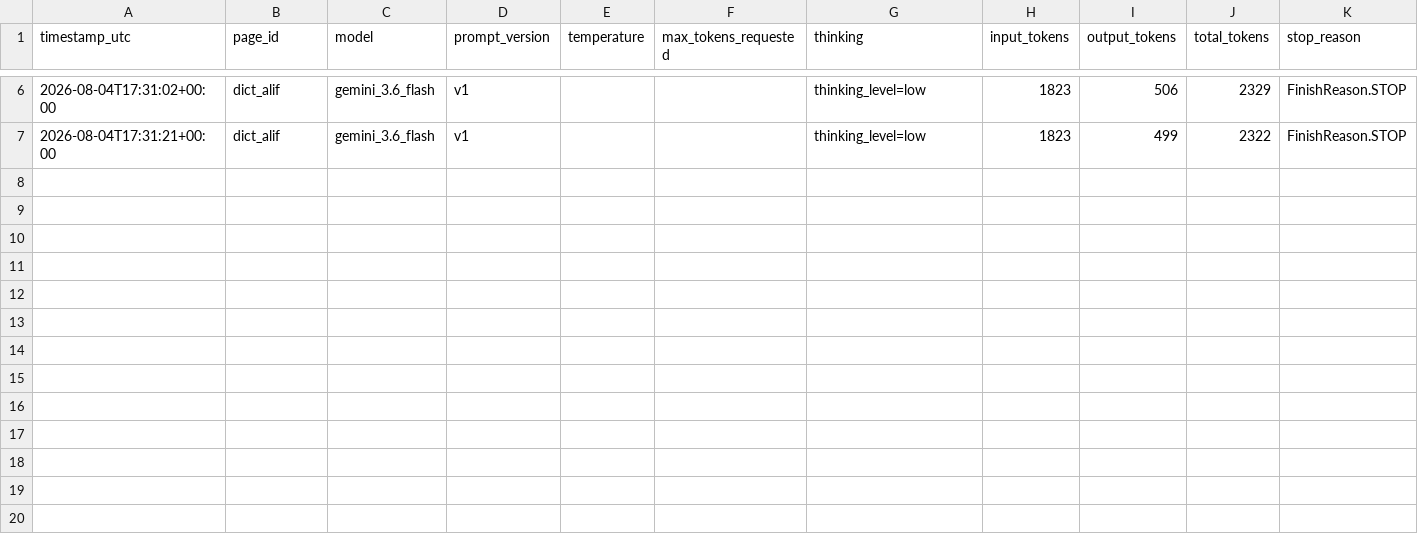
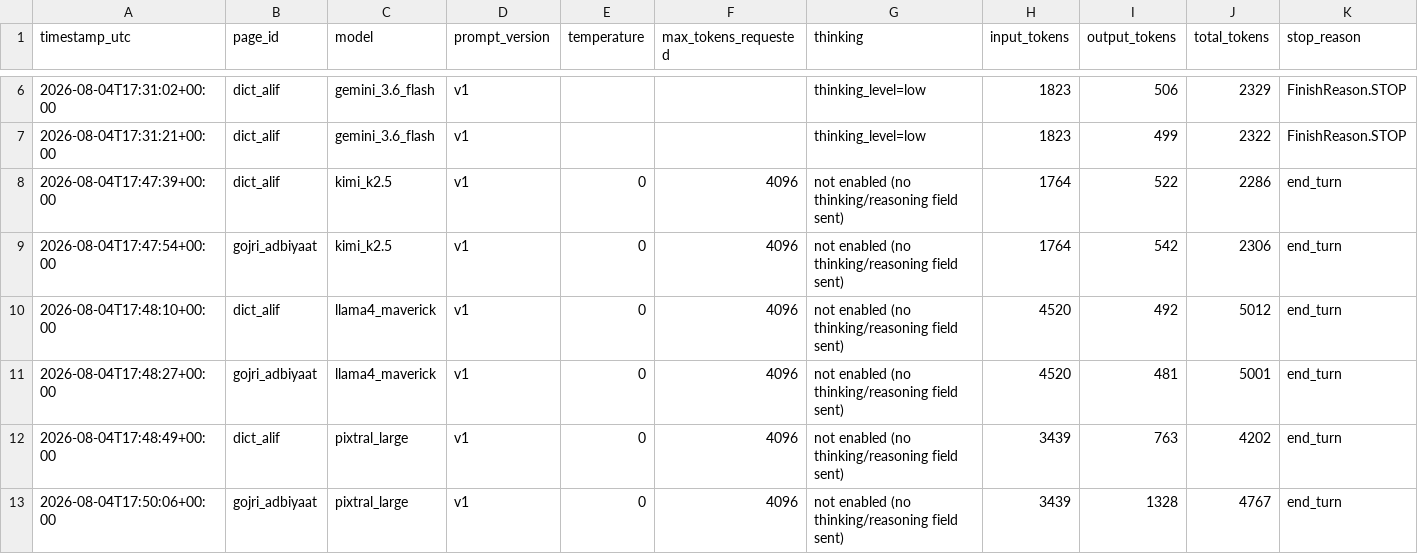
Before and after one commit to jaslam94/gojri-ai, a CSV file: data/gold/ocr_runs_log.csv, drawn as a sheet; only a part is shown, gaps mark what is left out; rows hold the shown columns only; the diff names each change by its address in the sheet, - before the commit and + after, or states it on an @@ line.

Commit message:
Test Kimi K2.5, Llama 4 Maverick, Pixtral Large on dict_alif + gojri_adbiyaat
- Kimi K2.5: best non-Gemini result so far, correctly reads entries other
  models get wrong, no placeholder-substitution failures
- Llama 4 Maverick: still substitutes placeholders occasionally, and uses
  ~2.5-3x more image tokens per page than every other model tested
- Pixtral Large: fabricates entirely unrelated content (invented example
  sentences on dict_alif, a wholesale fake parable on gojri_adbiyaat) -
  a more dangerous failure mode than garbling, flagged for likely shelving

```diff
--- a/data/gold/ocr_runs_log.csv
+++ b/data/gold/ocr_runs_log.csv
+row 8: 2026-08-04T17:47:39+00:00 | dict_alif | kimi_k2.5 | v1 | 0 | 4096 | not enabled (no thinking/reasoning field sent) | 1764 | 522 | 2286 | end_turn
+row 9: 2026-08-04T17:47:54+00:00 | gojri_adbiyaat | kimi_k2.5 | v1 | 0 | 4096 | not enabled (no thinking/reasoning field sent) | 1764 | 542 | 2306 | end_turn
+row 10: 2026-08-04T17:48:10+00:00 | dict_alif | llama4_maverick | v1 | 0 | 4096 | not enabled (no thinking/reasoning field sent) | 4520 | 492 | 5012 | end_turn
+row 11: 2026-08-04T17:48:27+00:00 | gojri_adbiyaat | llama4_maverick | v1 | 0 | 4096 | not enabled (no thinking/reasoning field sent) | 4520 | 481 | 5001 | end_turn
+row 12: 2026-08-04T17:48:49+00:00 | dict_alif | pixtral_large | v1 | 0 | 4096 | not enabled (no thinking/reasoning field sent) | 3439 | 763 | 4202 | end_turn
+row 13: 2026-08-04T17:50:06+00:00 | gojri_adbiyaat | pixtral_large | v1 | 0 | 4096 | not enabled (no thinking/reasoning field sent) | 3439 | 1328 | 4767 | end_turn
```
Also changed, not shown: 8 other files.
